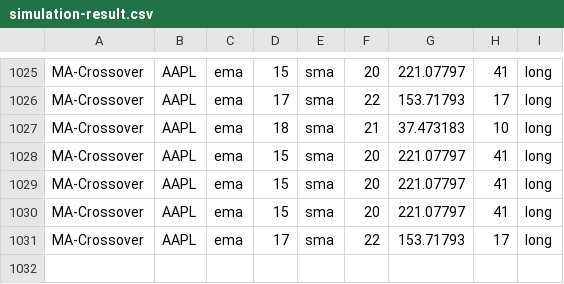
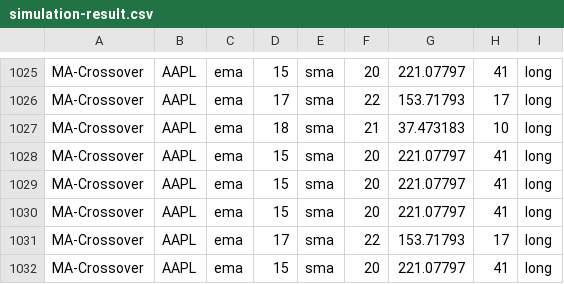
Before and after one commit to webclinic017/Stock-Analyser-Trader, a CSV file: Proof Of Concept/data/simulation-result.csv, drawn as a sheet; only a part is shown, gaps mark what is left out; the diff names each change by its address in the sheet, - before the commit and + after, or states it on an @@ line.

```diff
--- a/Proof Of Concept/data/simulation-result.csv
+++ b/Proof Of Concept/data/simulation-result.csv
+row 1032: MA-Crossover | AAPL | ema | 15 | sma | 20 | 221.07797 | 41 | long
```
Also changed, not shown: 1 other file.
